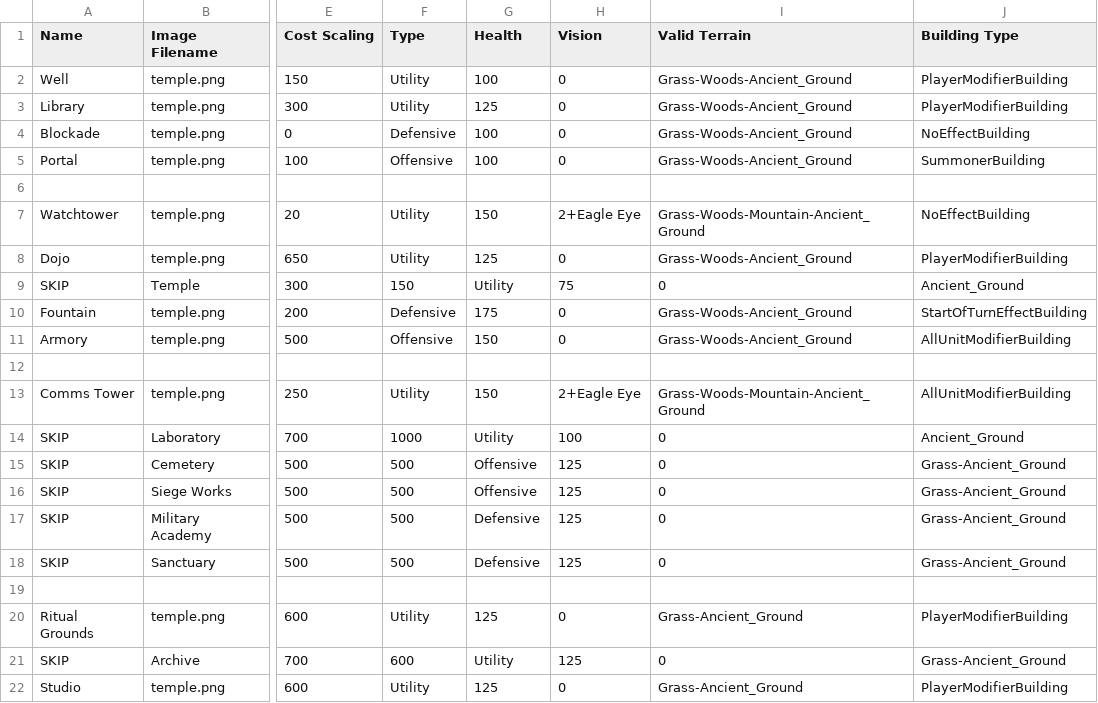
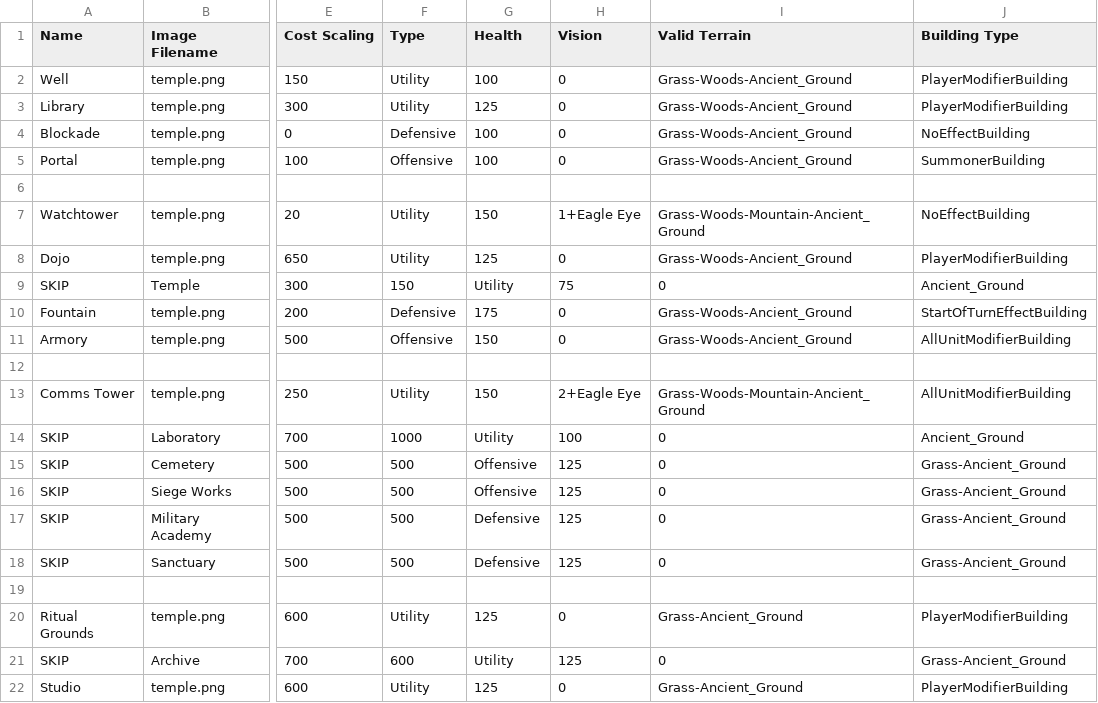
Before and after one commit to Mshnik/Fina, a CSV file: game/buildings.csv, drawn as a sheet; only a part is shown, gaps mark what is left out; the diff names each change by its address in the sheet, - before the commit and + after, or states it on an @@ line.

```diff
--- a/game/buildings.csv
+++ b/game/buildings.csv
-H7 (Vision): 2+Eagle Eye
+H7 (Vision): 1+Eagle Eye
```
Also changed, not shown: 2 other files.
